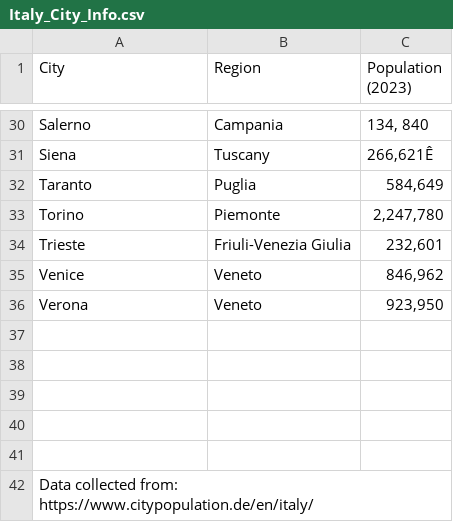
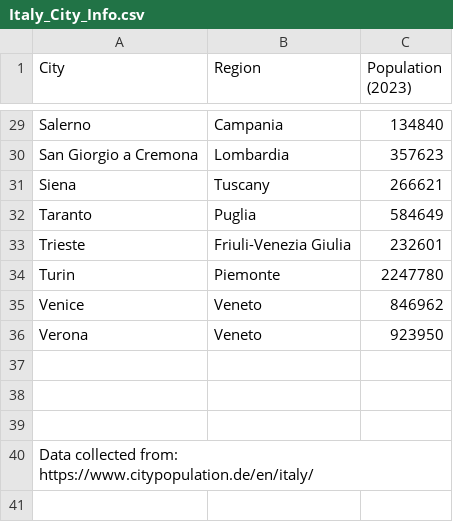
Before and after one commit to ceastman3/TrainRouteSelector, a CSV file: Italy_City_Info.csv, drawn as a sheet; only a part is shown, gaps mark what is left out; removed rows and columns are numbered as before the commit, all else as after; the diff covers the shown part only; the diff names each change by its address in the sheet, - before the commit and + after, or states it on an @@ line.

```diff
--- a/Italy_City_Info.csv
+++ b/Italy_City_Info.csv
-C29 (Population (2023)): 134, 840
+C29 (Population (2023)): 134840
+row 30: San Giorgio a Cremona | Lombardia | 357623
-C31 (Population (2023)): 266,621Ê
+C31 (Population (2023)): 266621
-C32 (Population (2023)): 584,649
+C32 (Population (2023)): 584649
-row 33: Torino | Piemonte | 2,247,780
-C33 (Population (2023)): 232,601
+C33 (Population (2023)): 232601
+row 34: Turin | Piemonte | 2247780
-C35 (Population (2023)): 846,962
+C35 (Population (2023)): 846962
-C36 (Population (2023)): 923,950
+C36 (Population (2023)): 923950
-row 37: (empty)
-row 38: (empty)
```
Also changed, not shown: 4 added rows, 5 removed rows and 25 edited cells elsewhere in this file, 6 other files.
